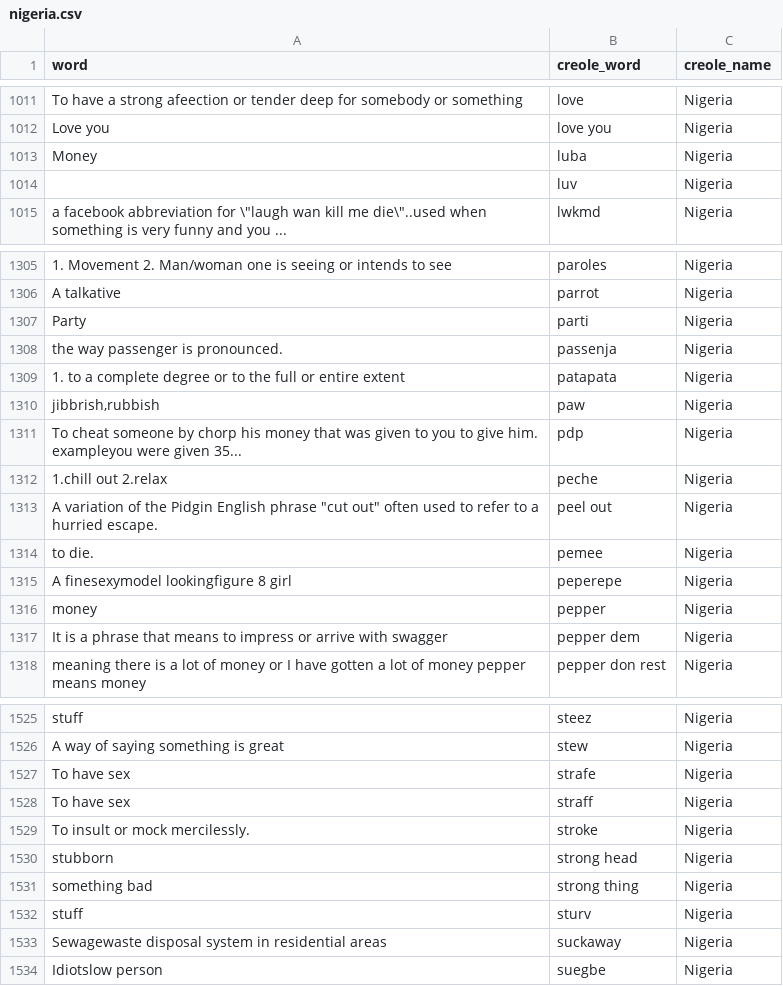
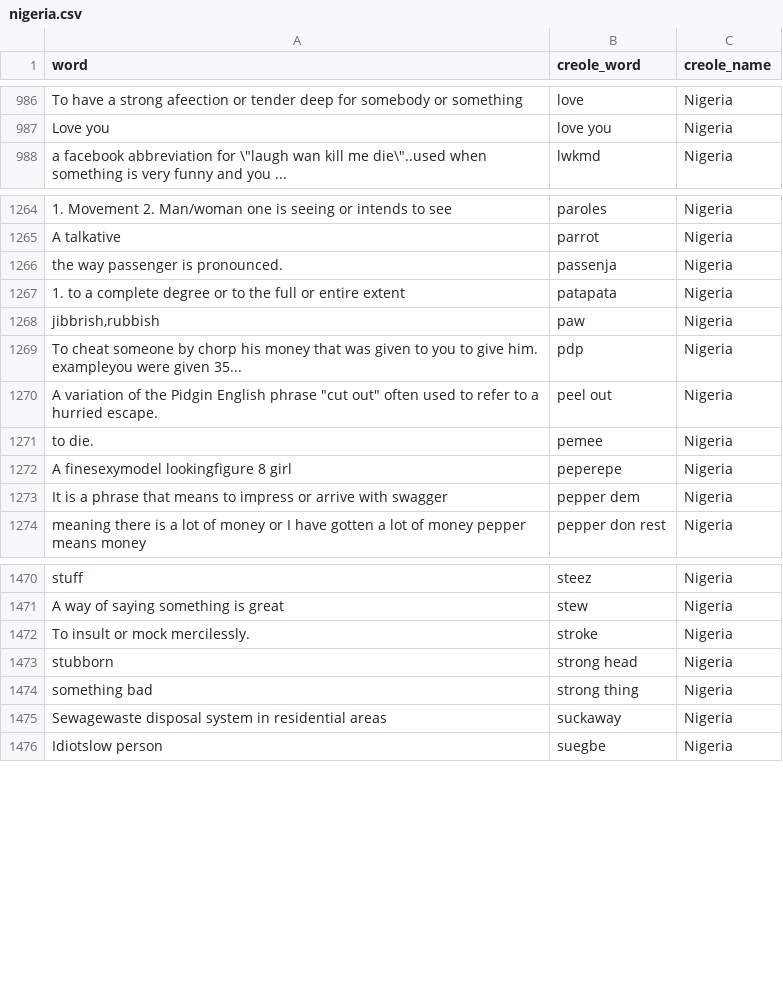
Before and after one commit to Jeremys11/CreoleDictionaryMap, a CSV file: Storage/dictionaries/nigeria.csv, drawn as a sheet; only a part is shown, gaps mark what is left out; the diff covers the shown part only; the diff names each change by its address in the sheet, - before the commit and + after, or states it on an @@ line.

```diff
--- a/Storage/dictionaries/nigeria.csv
+++ b/Storage/dictionaries/nigeria.csv
-row 1013: Money | luba | Nigeria
-row 1014:  | luv | Nigeria
-row 1307: Party | parti | Nigeria
-row 1312: 1.chill out 2.relax | peche | Nigeria
-row 1316: money | pepper | Nigeria
-row 1527: To have sex | strafe | Nigeria
-row 1528: To have sex | straff | Nigeria
-row 1532: stuff | sturv | Nigeria
```
Also changed, not shown: 60 removed rows elsewhere in this file, Storage/dictionaries/Excelmartinique.csv, Storage/dictionaries/Jamaican Creole.csv, 4 other files.
